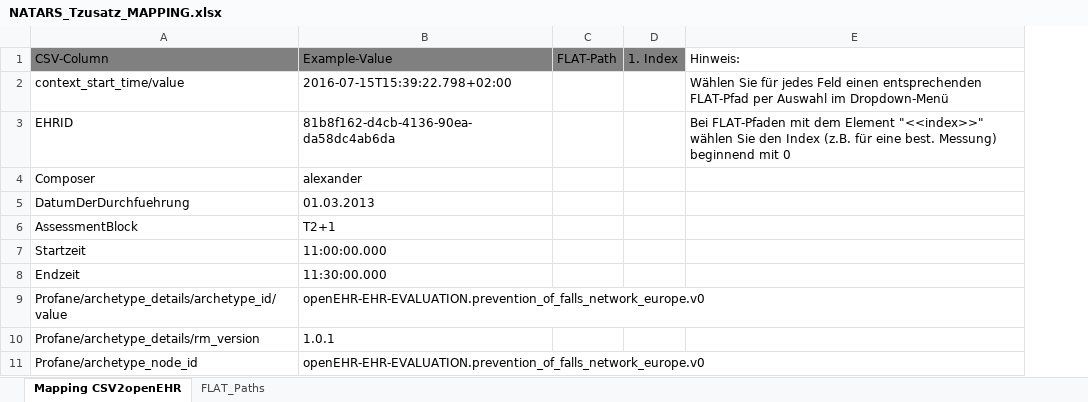
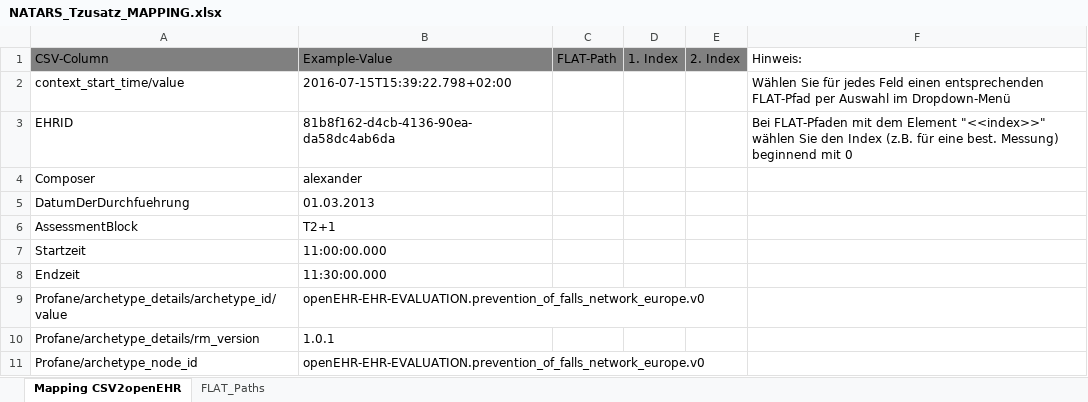
Before and after one commit to zlgesundheit/openEHR_FLAT_Loader, an Excel workbook: Manual Tasks/NATARS_Tzusatz_MAPPING.xlsx, sheet Mapping CSV2openEHR, drawn as a sheet; only a part is shown; values as stored, in another font and other column widths than the file's, no borders; the diff names each change by its address in the sheet, - before the commit and + after, or states it on an @@ line.

```diff
--- a/Manual Tasks/NATARS_Tzusatz_MAPPING.xlsx (sheet Mapping CSV2openEHR)
+++ b/Manual Tasks/NATARS_Tzusatz_MAPPING.xlsx (sheet Mapping CSV2openEHR)
+column E, row 1: 2. Index
```
Also changed, not shown: sheet FLAT_Paths, Manual Tasks/WebTemplate_Datatypes_MAPPING.xlsx, 9 other files.
